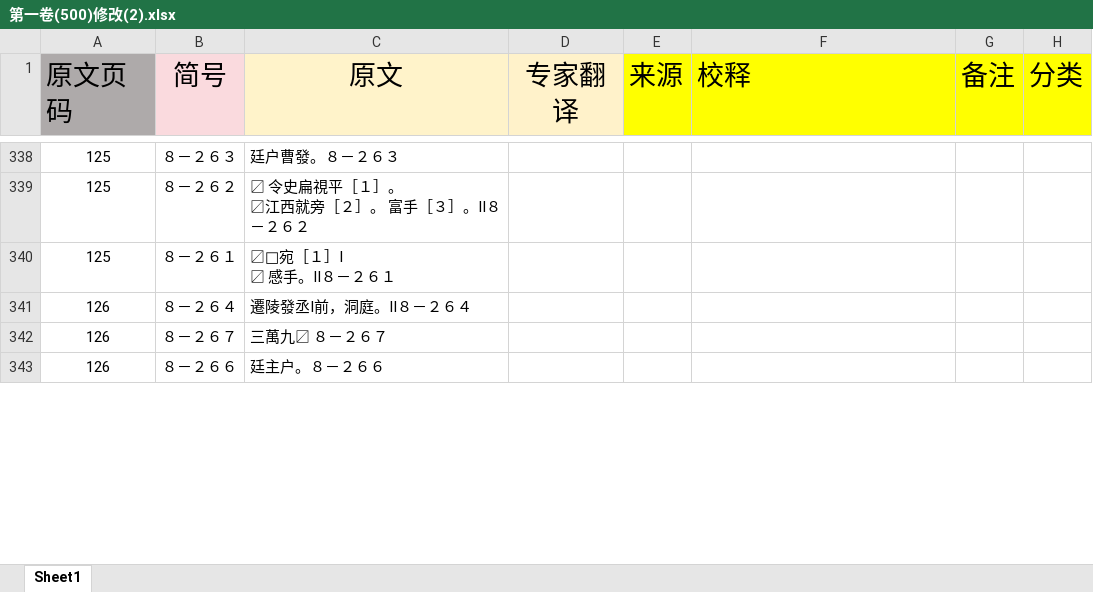
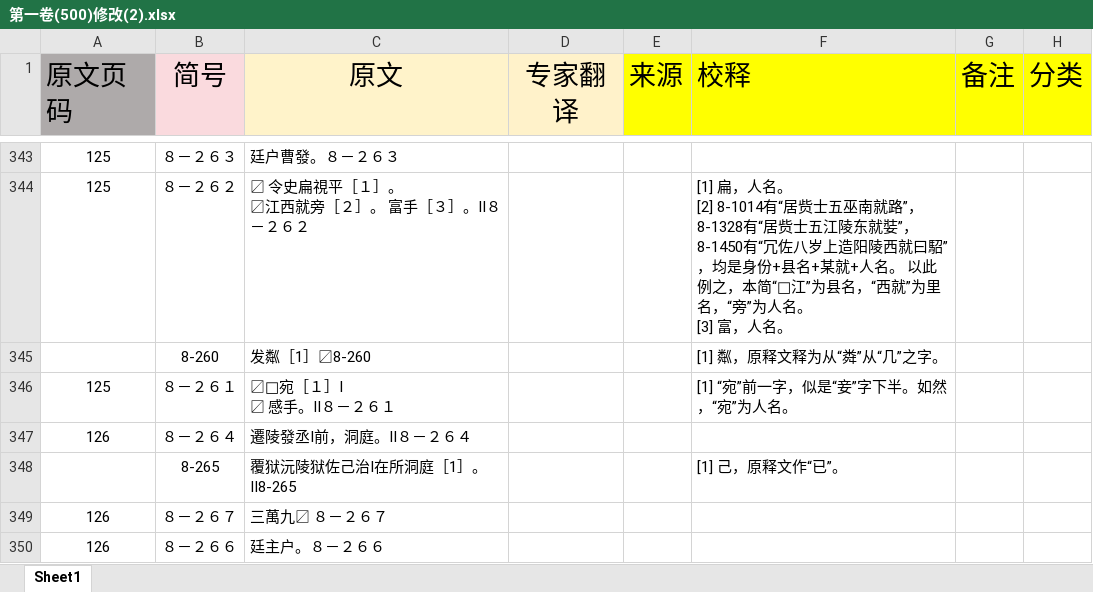
Before and after one commit to bill159357/QinJian, an Excel workbook: main/01原始资料/第一卷(500)修改(2).xlsx, sheet Sheet1, drawn as a sheet; only a part is shown, gaps mark what is left out; values as stored, in another font and other column widths than the file's, no borders; charts and pictures not drawn; addresses are those after the commit; ↵ is a line break in a cell; the diff covers the shown part only; the diff names each change by its address in the sheet, - before the commit and + after, or states it on an @@ line.

Commit message:
Update 第一卷(500)修改(2).xlsx

```diff
--- a/main/01原始资料/第一卷(500)修改(2).xlsx (sheet Sheet1)
+++ b/main/01原始资料/第一卷(500)修改(2).xlsx (sheet Sheet1)
-F344 (校释): (empty)
+F344 (校释): [1] 扁，人名。 ↵ [2] 8-1014有“居赀士五巫南就路”，8-1328有“居赀士五江陵东就娤”，8-1450有“冗佐八岁上造阳陵西就曰駋”，均是身份+县名+某就+人名。 以此例之，本简“□江”为县名，“西就”为里名，“旁”为人名。 ↵ [3] 富，人名。
+row 345:  | 8-260 | 发粼［1］〼8-260 |  |  | [1] 粼，原释文释为从“粦”从“几”之字。
-F346 (校释): (empty)
+F346 (校释): [1] “宛”前一字，似是“妾”字下半。如然，“宛”为人名。
+row 348:  | 8-265 | 覆狱沅陵狱佐己治Ⅰ在所洞庭［1］。Ⅱ8-265 |  |  | [1] 己，原释文作“已”。
```
Also changed, not shown: 16 added rows and 22 edited cells elsewhere in this sheet.
